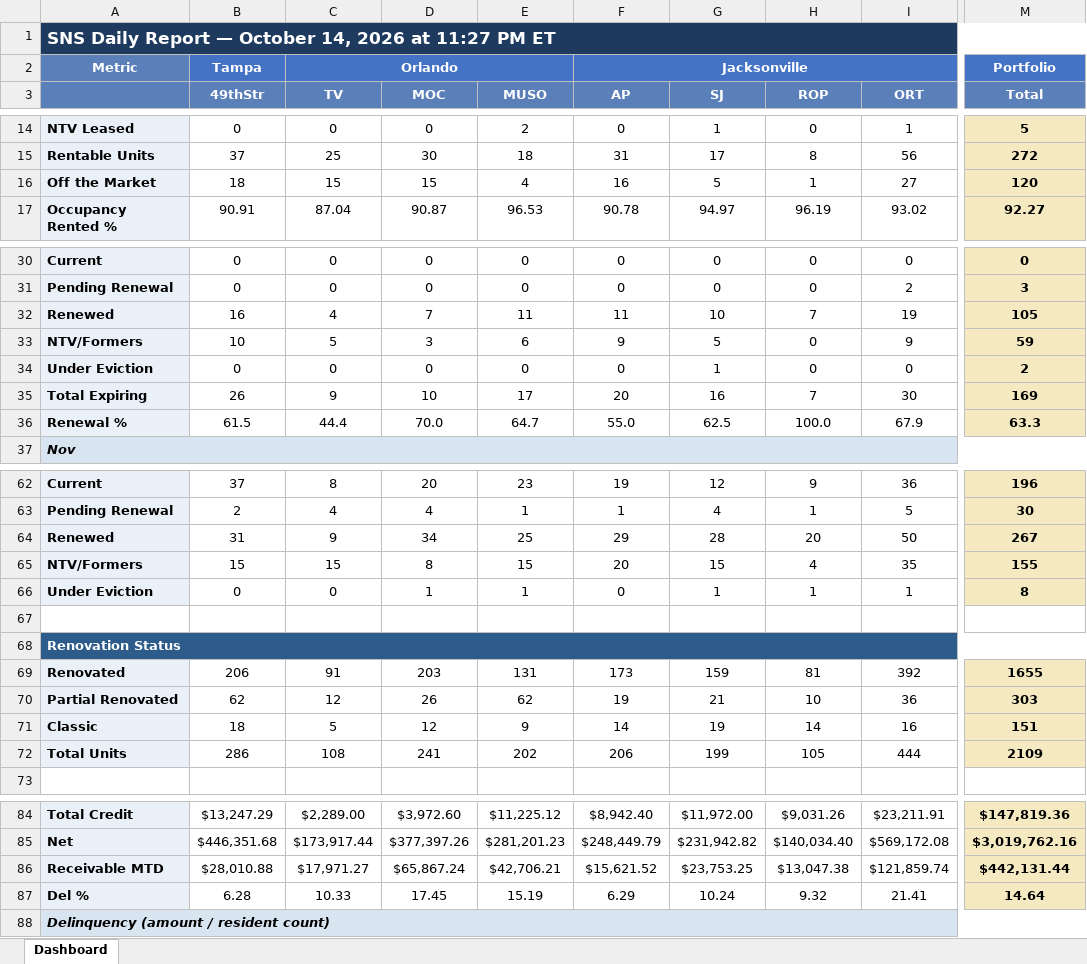
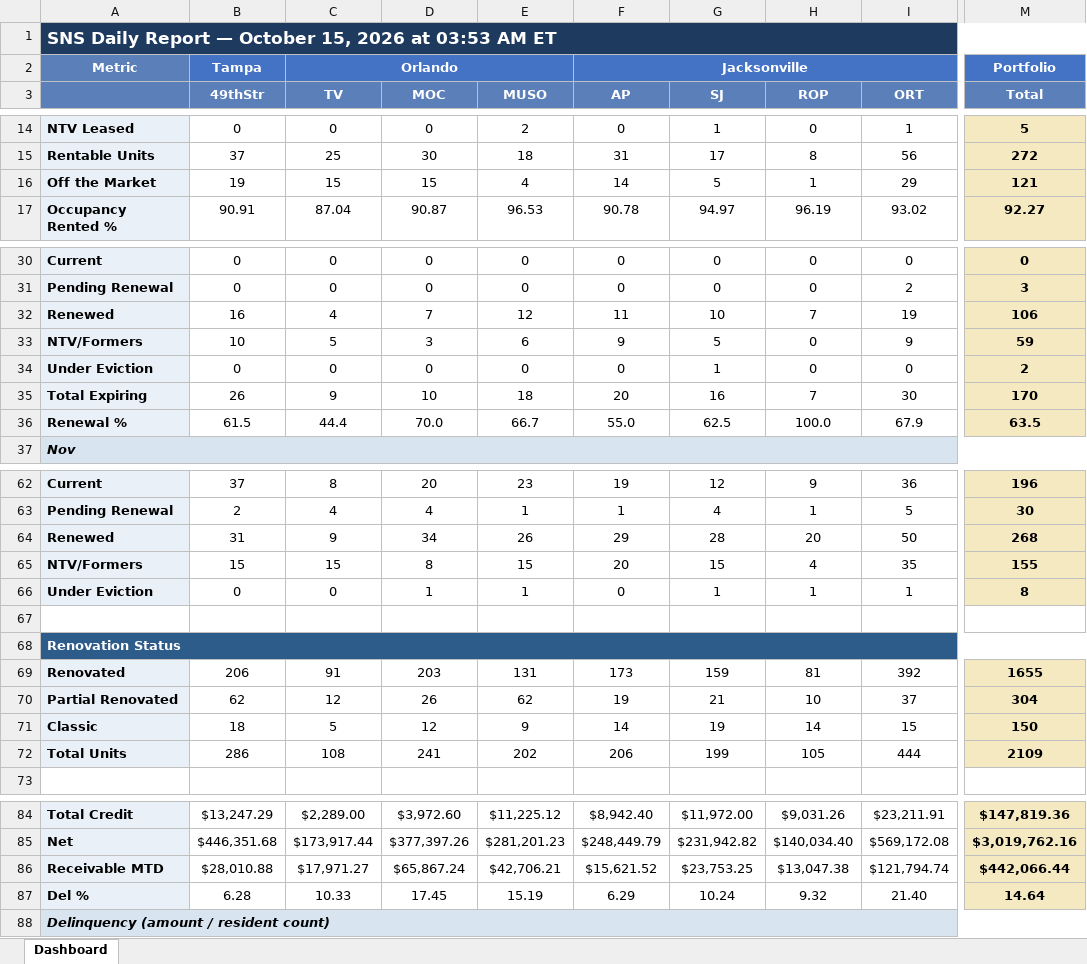
Before and after one commit to ymi-flowing/sns-daily-report, an Excel workbook: dashboard.xlsx, sheet Dashboard, drawn as a sheet; only a part is shown, gaps mark what is left out; values as stored, in another font and other column widths than the file's, no borders; the diff names each change by its address in the sheet, - before the commit and + after, or states it on an @@ line.

```diff
--- a/dashboard.xlsx (sheet Dashboard)
+++ b/dashboard.xlsx (sheet Dashboard)
-A1: …— October 14, 2026 at 11:27 PM ET
+A1: …— October 15, 2026 at 03:53 AM ET
-B16 (49thStr): 18
+B16 (49thStr): 19
-F16 (AP): 16
+F16 (AP): 14
-I16 (ORT): 27
+I16 (ORT): 29
-M16 (Total): 120
+M16 (Total): 121
-E32 (MUSO): 11
+E32 (MUSO): 12
-M32 (Total): 105
+M32 (Total): 106
-E35 (MUSO): 17
+E35 (MUSO): 18
-M35 (Total): 169
+M35 (Total): 170
-E36 (MUSO): 64.7
+E36 (MUSO): 66.7
-M36 (Total): 63.3
+M36 (Total): 63.5
-E64 (MUSO): 25
+E64 (MUSO): 26
-M64 (Total): 267
+M64 (Total): 268
-I70 (ORT): 36
+I70 (ORT): 37
-M70 (Total): 303
+M70 (Total): 304
-I71 (ORT): 16
+I71 (ORT): 15
-M71 (Total): 151
+M71 (Total): 150
-I86 (ORT): $121,859.74
+I86 (ORT): $121,794.74
-M86 (Total): $442,131.44
+M86 (Total): $442,066.44
-I87 (ORT): 21.41
+I87 (ORT): 21.40
```
Also changed, not shown: 2 other files.
